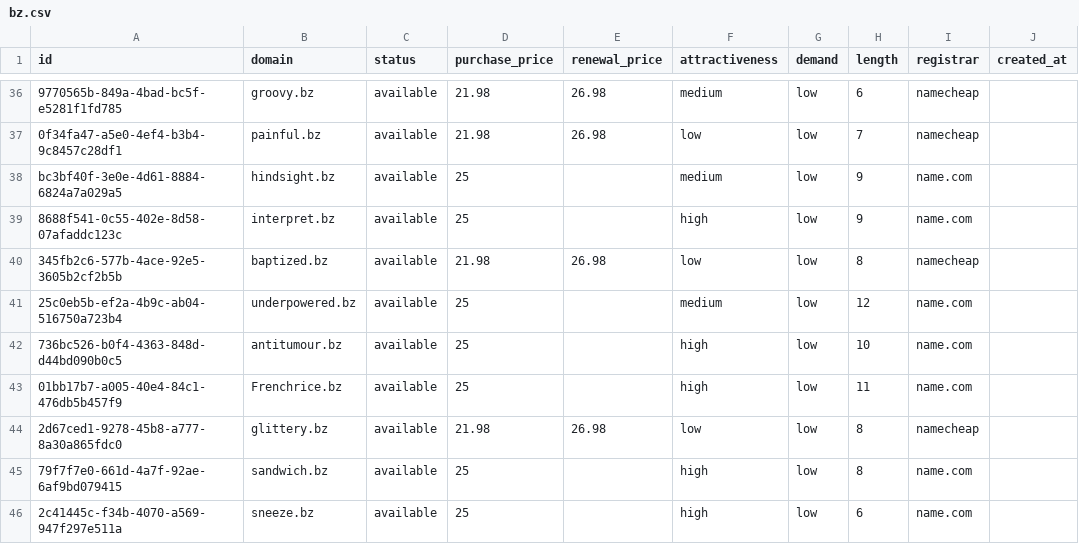
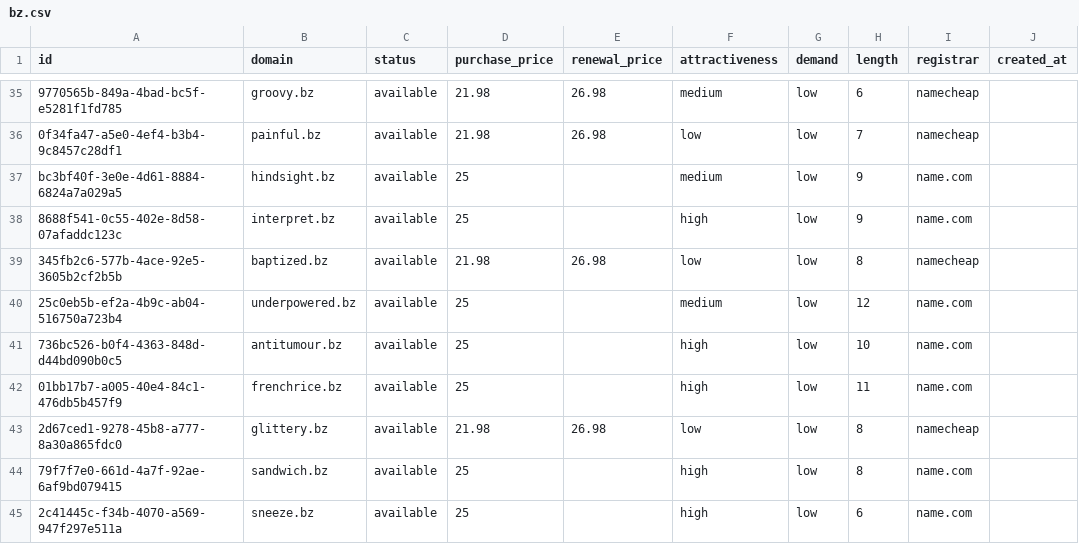
Before and after one commit to UniqueDomains/bz-oneword-domains, a CSV file: bz.csv, drawn as a sheet; only a part is shown, gaps mark what is left out; addresses are those after the commit; the diff covers the shown part only; the diff names each change by its address in the sheet, - before the commit and + after, or states it on an @@ line.

Commit message:
Domains update

```diff
--- a/bz.csv
+++ b/bz.csv
-B42 (domain): Frenchrice.bz
+B42 (domain): frenchrice.bz
```
Also changed, not shown: 3 added rows, 3 removed rows and 76 edited cells elsewhere in this file, 4 other files.
